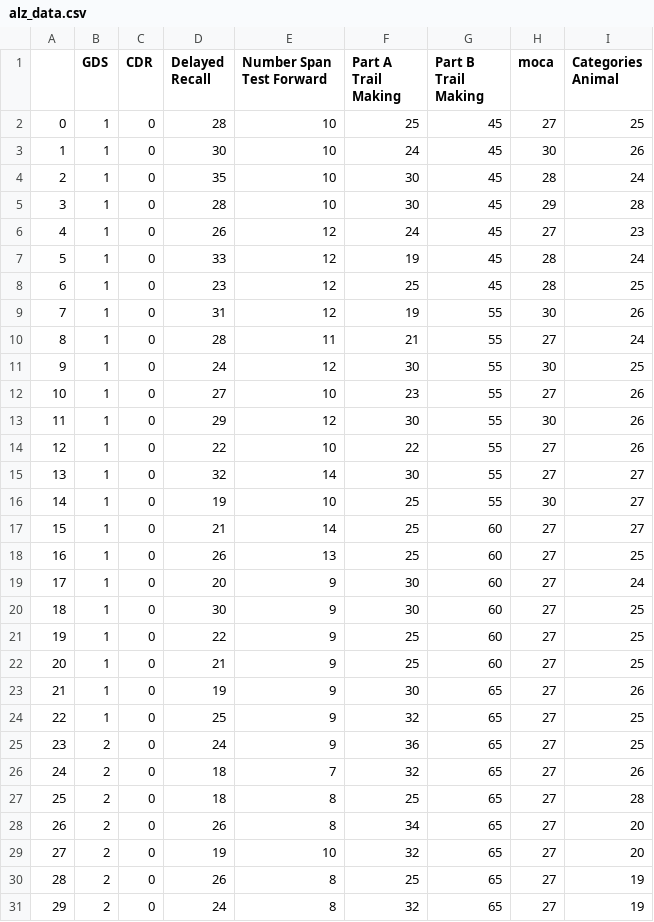
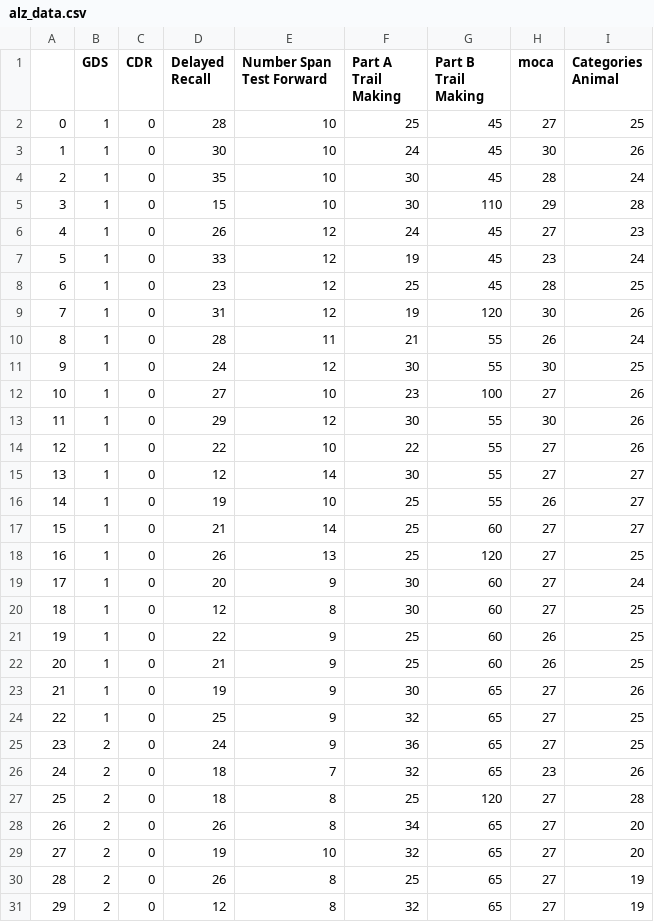
Before and after one commit to jdl624/VilcekMastersBMIITPFinalProj, a CSV file: alz_data.csv, drawn as a sheet; only a part is shown; the diff covers the shown part only.

```diff
--- a/alz_data.csv
+++ b/alz_data.csv
@@ -4,20 +4,20 @@
 2,1,0,35,10,30,45,28,24
-3,1,0,28,10,30,45,29,28
+3,1,0,15,10,30,110,29,28
 4,1,0,26,12,24,45,27,23
-5,1,0,33,12,19,45,28,24
+5,1,0,33,12,19,45,23,24
 6,1,0,23,12,25,45,28,25
-7,1,0,31,12,19,55,30,26
-8,1,0,28,11,21,55,27,24
+7,1,0,31,12,19,120,30,26
+8,1,0,28,11,21,55,26,24
 9,1,0,24,12,30,55,30,25
-10,1,0,27,10,23,55,27,26
+10,1,0,27,10,23,100,27,26
 11,1,0,29,12,30,55,30,26
 12,1,0,22,10,22,55,27,26
-13,1,0,32,14,30,55,27,27
-14,1,0,19,10,25,55,30,27
+13,1,0,12,14,30,55,27,27
+14,1,0,19,10,25,55,26,27
 15,1,0,21,14,25,60,27,27
-16,1,0,26,13,25,60,27,25
+16,1,0,26,13,25,120,27,25
 17,1,0,20,9,30,60,27,24
-18,1,0,30,9,30,60,27,25
-19,1,0,22,9,25,60,27,25
-20,1,0,21,9,25,60,27,25
+18,1,0,12,8,30,60,27,25
+19,1,0,22,9,25,60,26,25
+20,1,0,21,9,25,60,26,25
 21,1,0,19,9,30,65,27,26
@@ -25,4 +25,4 @@
 23,2,0,24,9,36,65,27,25
-24,2,0,18,7,32,65,27,26
-25,2,0,18,8,25,65,27,28
+24,2,0,18,7,32,65,23,26
+25,2,0,18,8,25,120,27,28
 26,2,0,26,8,34,65,27,20
@@ -30,2 +30,2 @@
 28,2,0,26,8,25,65,27,19
-29,2,0,24,8,32,65,27,19
+29,2,0,12,8,32,65,27,19
```
Also changed, not shown: 57 edited cells elsewhere in this file, 1 other file.
